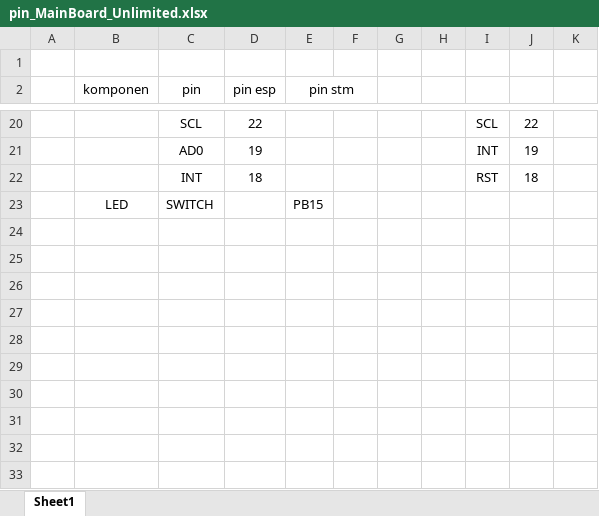
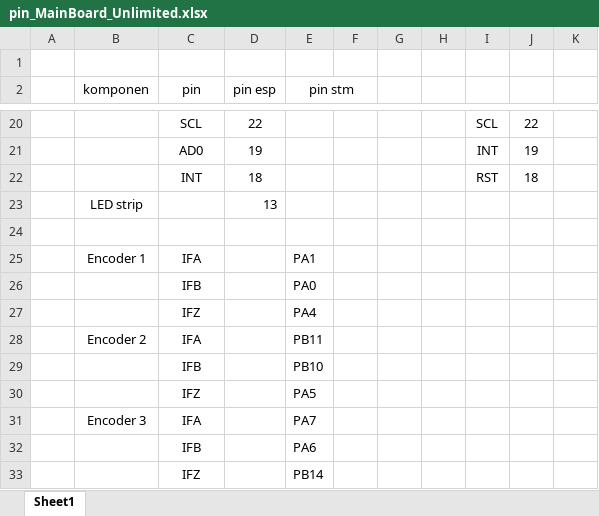
Before and after one commit to Abhinaya-UNY/MainBoard-Transport-Unlimited2026, an Excel workbook: MainBoard_Unlimited26/pin_MainBoard_Unlimited.xlsx, sheet Sheet1, drawn as a sheet; only a part is shown, gaps mark what is left out; values as stored, in another font and other column widths than the file's, no borders; addresses are those after the commit; the diff names each change by its address in the sheet, - before the commit and + after, or states it on an @@ line.

```diff
--- a/MainBoard_Unlimited26/pin_MainBoard_Unlimited.xlsx (sheet Sheet1)
+++ b/MainBoard_Unlimited26/pin_MainBoard_Unlimited.xlsx (sheet Sheet1)
+row 23:  | LED strip |  | 13
-row 24:  | LED | SWITCH |  | PB15
+row 24: (empty)
+row 25:  | Encoder 1 | IFA |  | PA1
+row 26:  |  | IFB |  | PA0
+row 27:  |  | IFZ |  | PA4
+row 28:  | Encoder 2 | IFA |  | PB11
+row 29:  |  | IFB |  | PB10
+row 30:  |  | IFZ |  | PA5
+row 31:  | Encoder 3 | IFA |  | PA7
+row 32:  |  | IFB |  | PA6
+row 33:  |  | IFZ |  | PB14
```
Also changed, not shown: 4 other files.
